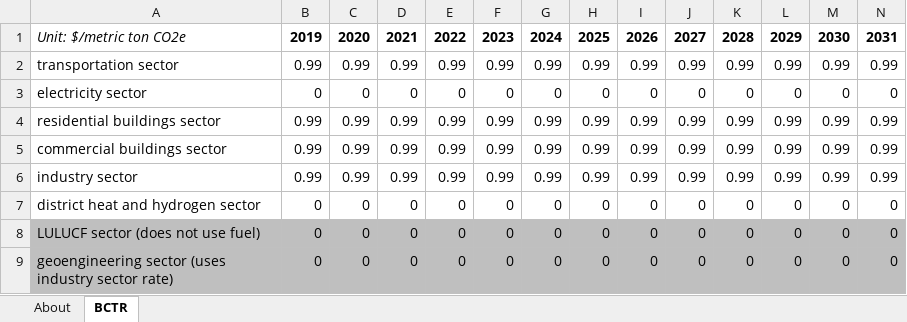
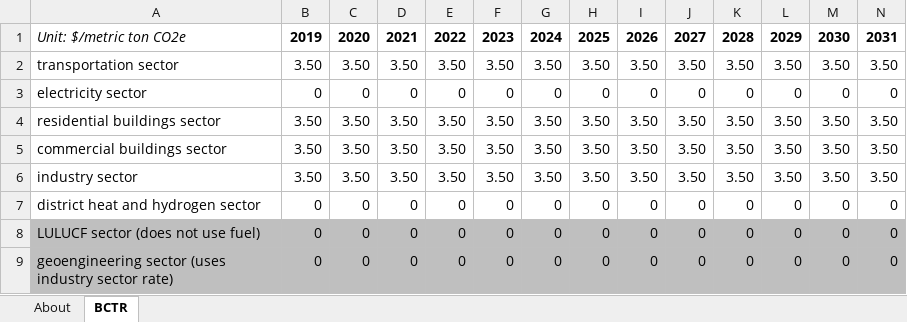
Before and after one commit to EnergyInnovation/eps-mexico, an Excel workbook: InputData/fuels/BCTR/BAU Carbon Tax Rate.xlsx, sheet BCTR, drawn as a sheet; only a part is shown; values as stored, in another font and other column widths than the file's, no borders; removed rows and columns are numbered as before the commit, all else as after; rows hold the shown columns only; the diff names each change by its address in the sheet, - before the commit and + after, or states it on an @@ line.

Commit message:
Updated carbon tax rate and fuel use data

```diff
--- a/InputData/fuels/BCTR/BAU Carbon Tax Rate.xlsx (sheet BCTR)
+++ b/InputData/fuels/BCTR/BAU Carbon Tax Rate.xlsx (sheet BCTR)
-row 2: transportation sector | 0.99 | 0.99 | 0.99 | 0.99 | 0.99 | 0.99 | 0.99 | 0.99 | 0.99 | 0.99 | 0.99 | 0.99 | 0.99
+row 2: transportation sector | 3.50 | 3.50 | 3.50 | 3.50 | 3.50 | 3.50 | 3.50 | 3.50 | 3.50 | 3.50 | 3.50 | 3.50 | 3.50
-row 4: residential buildings sector | 0.99 | 0.99 | 0.99 | 0.99 | 0.99 | 0.99 | 0.99 | 0.99 | 0.99 | 0.99 | 0.99 | 0.99 | 0.99
-row 5: commercial buildings sector | 0.99 | 0.99 | 0.99 | 0.99 | 0.99 | 0.99 | 0.99 | 0.99 | 0.99 | 0.99 | 0.99 | 0.99 | 0.99
-row 6: industry sector | 0.99 | 0.99 | 0.99 | 0.99 | 0.99 | 0.99 | 0.99 | 0.99 | 0.99 | 0.99 | 0.99 | 0.99 | 0.99
+row 4: residential buildings sector | 3.50 | 3.50 | 3.50 | 3.50 | 3.50 | 3.50 | 3.50 | 3.50 | 3.50 | 3.50 | 3.50 | 3.50 | 3.50
+row 5: commercial buildings sector | 3.50 | 3.50 | 3.50 | 3.50 | 3.50 | 3.50 | 3.50 | 3.50 | 3.50 | 3.50 | 3.50 | 3.50 | 3.50
+row 6: industry sector | 3.50 | 3.50 | 3.50 | 3.50 | 3.50 | 3.50 | 3.50 | 3.50 | 3.50 | 3.50 | 3.50 | 3.50 | 3.50
```
Also changed, not shown: 3 other files.
